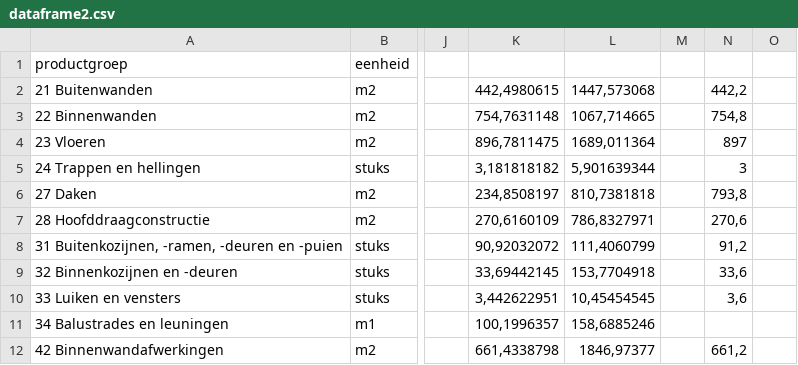
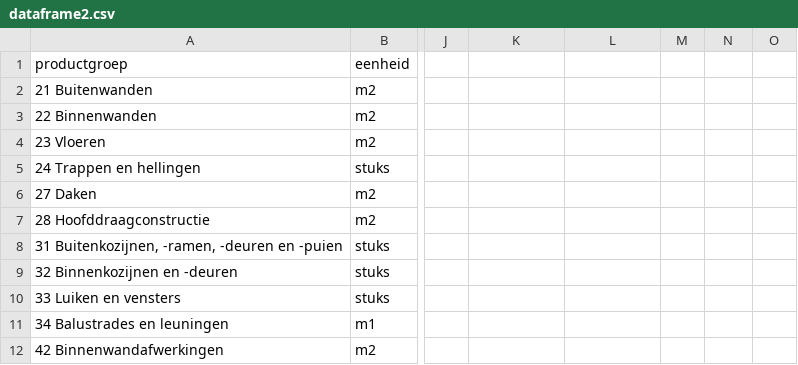
Before and after one commit to eliseherben/stage, a CSV file: dataframe2.csv, drawn as a sheet; only a part is shown, gaps mark what is left out; the diff covers the shown part only; the diff names each change by its address in the sheet, - before the commit and + after, or states it on an @@ line.

Commit message:
Add files via upload

```diff
--- a/dataframe2.csv
+++ b/dataframe2.csv
-K2: 442,4980615
+K2: (empty)
-L2: 1447,573068
+L2: (empty)
-N2: 442,2
+N2: (empty)
-K3: 754,7631148
+K3: (empty)
-L3: 1067,714665
+L3: (empty)
-N3: 754,8
+N3: (empty)
-K4: 896,7811475
+K4: (empty)
-L4: 1689,011364
+L4: (empty)
-N4: 897
+N4: (empty)
-K5: 3,181818182
+K5: (empty)
-L5: 5,901639344
+L5: (empty)
-N5: 3
+N5: (empty)
-K6: 234,8508197
+K6: (empty)
-L6: 810,7381818
+L6: (empty)
-N6: 793,8
+N6: (empty)
-K7: 270,6160109
+K7: (empty)
-L7: 786,8327971
+L7: (empty)
-N7: 270,6
+N7: (empty)
-K8: 90,92032072
+K8: (empty)
-L8: 111,4060799
+L8: (empty)
-N8: 91,2
+N8: (empty)
-K9: 33,69442145
+K9: (empty)
-L9: 153,7704918
+L9: (empty)
-N9: 33,6
+N9: (empty)
-K10: 3,442622951
+K10: (empty)
-L10: 10,45454545
+L10: (empty)
-N10: 3,6
+N10: (empty)
-K11: 100,1996357
+K11: (empty)
-L11: 158,6885246
+L11: (empty)
-K12: 661,4338798
+K12: (empty)
-L12: 1846,97377
+L12: (empty)
-N12: 661,2
+N12: (empty)
```
Also changed, not shown: 2 removed rows and 33 edited cells elsewhere in this file.
